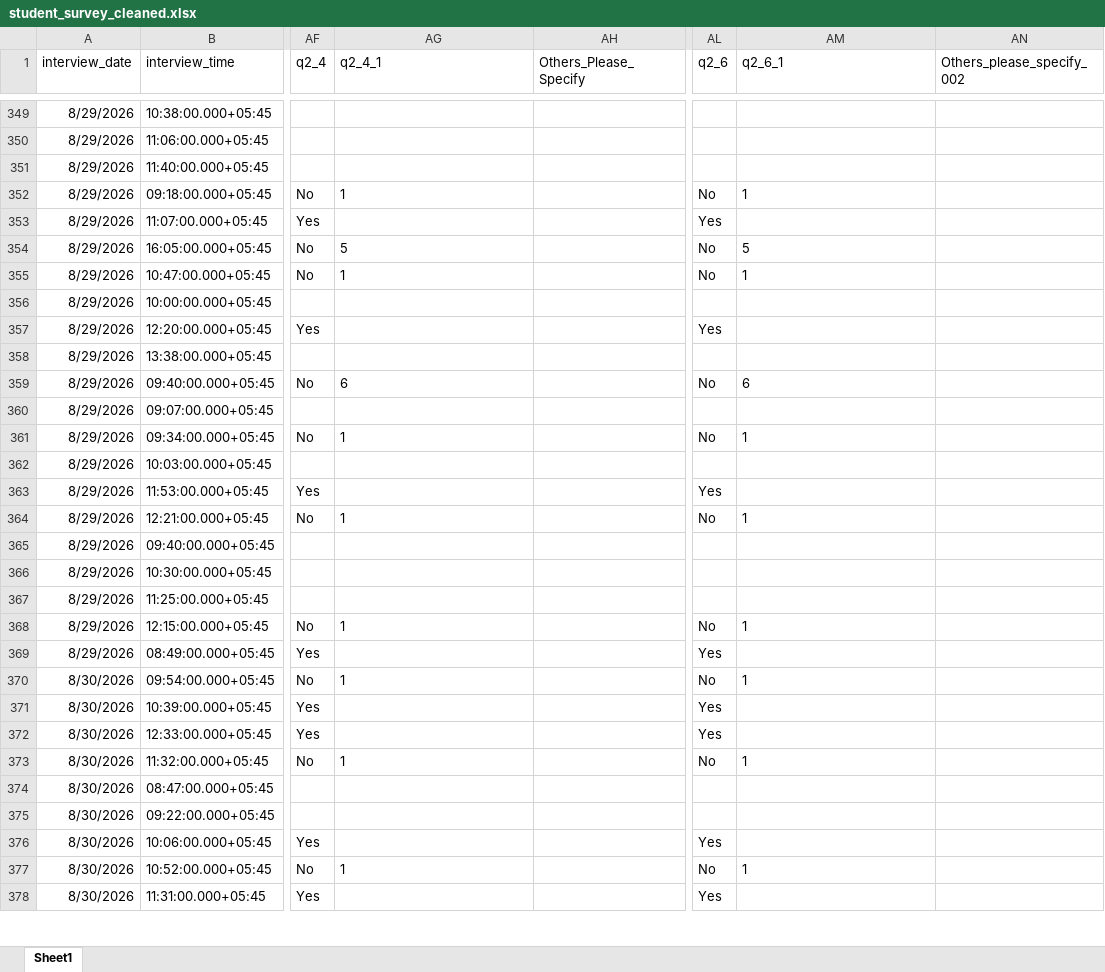
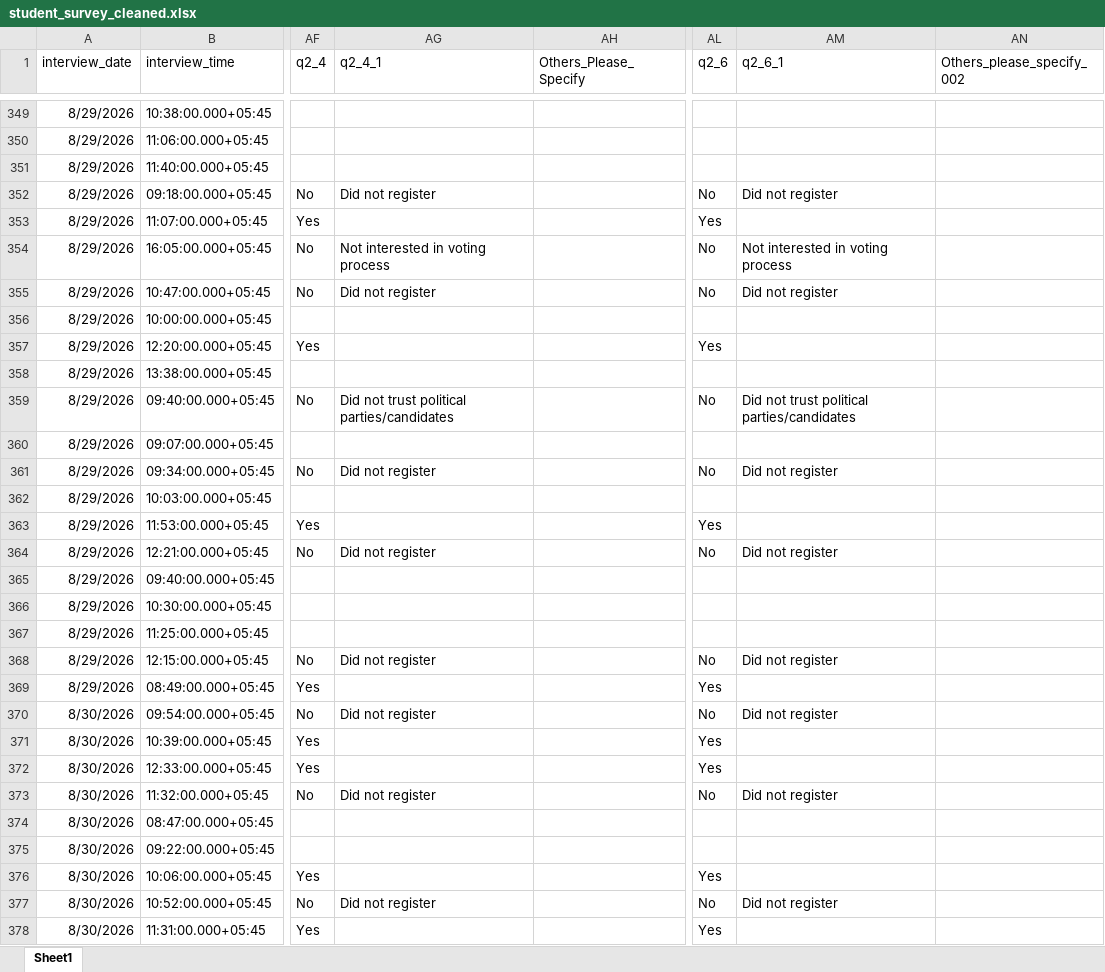
Before and after one commit to acharyaarpan/FNF-student, an Excel workbook: 1_data/2_clean/student_survey_cleaned.xlsx, sheet Sheet1, drawn as a sheet; only a part is shown, gaps mark what is left out; values as stored, in another font and other column widths than the file's, no borders; the diff covers the shown part only; the diff names each change by its address in the sheet, - before the commit and + after, or states it on an @@ line.

```diff
--- a/1_data/2_clean/student_survey_cleaned.xlsx (sheet Sheet1)
+++ b/1_data/2_clean/student_survey_cleaned.xlsx (sheet Sheet1)
-AG352 (q2_4_1): 1
+AG352 (q2_4_1): Did not register
-AM352 (q2_6_1): 1
+AM352 (q2_6_1): Did not register
-AG354 (q2_4_1): 5
+AG354 (q2_4_1): Not interested in voting process
-AM354 (q2_6_1): 5
+AM354 (q2_6_1): Not interested in voting process
-AG355 (q2_4_1): 1
+AG355 (q2_4_1): Did not register
-AM355 (q2_6_1): 1
+AM355 (q2_6_1): Did not register
-AG359 (q2_4_1): 6
+AG359 (q2_4_1): Did not trust political parties/candidates
-AM359 (q2_6_1): 6
+AM359 (q2_6_1): Did not trust political parties/candidates
-AG361 (q2_4_1): 1
+AG361 (q2_4_1): Did not register
-AM361 (q2_6_1): 1
+AM361 (q2_6_1): Did not register
-AG364 (q2_4_1): 1
+AG364 (q2_4_1): Did not register
-AM364 (q2_6_1): 1
+AM364 (q2_6_1): Did not register
-AG368 (q2_4_1): 1
+AG368 (q2_4_1): Did not register
-AM368 (q2_6_1): 1
+AM368 (q2_6_1): Did not register
-AG370 (q2_4_1): 1
+AG370 (q2_4_1): Did not register
-AM370 (q2_6_1): 1
+AM370 (q2_6_1): Did not register
-AG373 (q2_4_1): 1
+AG373 (q2_4_1): Did not register
-AM373 (q2_6_1): 1
+AM373 (q2_6_1): Did not register
-AG377 (q2_4_1): 1
+AG377 (q2_4_1): Did not register
-AM377 (q2_6_1): 1
+AM377 (q2_6_1): Did not register
```
Also changed, not shown: 442 edited cells elsewhere in this sheet, 18 other files.
